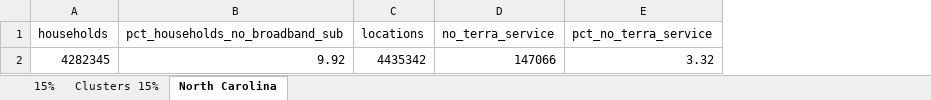
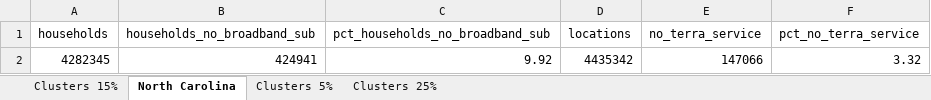
Before and after one commit to lithum-seneviratne/nc-broadband-internet-coverage, an Excel workbook: results/Clusters of Flagged Tracts.xlsx, sheet North Carolina, drawn as a sheet; values as stored, in another font and other column widths than the file's, no borders; the diff names each change by its address in the sheet, - before the commit and + after, or states it on an @@ line.

```diff
--- a/results/Clusters of Flagged Tracts.xlsx (sheet North Carolina)
+++ b/results/Clusters of Flagged Tracts.xlsx (sheet North Carolina)
-sheet tab: 15%
+sheet tab: Clusters 5%
+sheet tab: Clusters 25%
+column B (households_no_broadband_sub), row 2: 424941
```
Also changed, not shown: sheet Clusters 15%, results/Clusters MOE.xlsx, results/Flagged vs. Not Flagged Tracts Demographics Analysis.xlsx, 10 other files.
